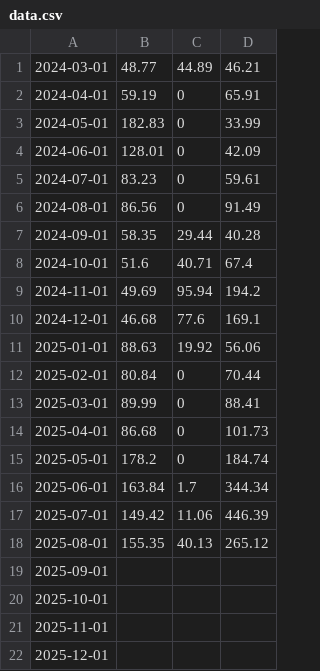
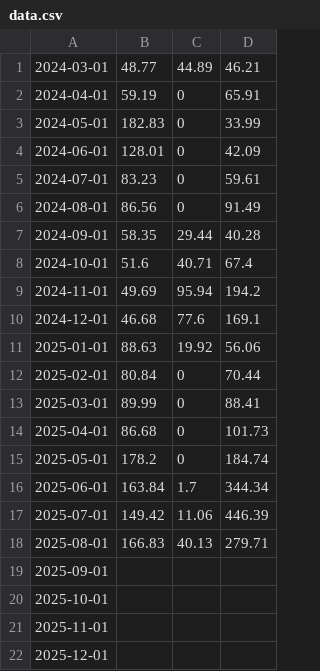
Before and after one commit to mt-deckers/activity-overview, a CSV file: data.csv, drawn as a sheet.

Commit message:
update

```diff
--- a/data.csv
+++ b/data.csv
@@ -17,3 +17,3 @@
 2025-07-01;149.42;11.06;446.39
-2025-08-01;155.35;40.13;265.12
+2025-08-01;166.83;40.13;279.71
 2025-09-01;;;
```
